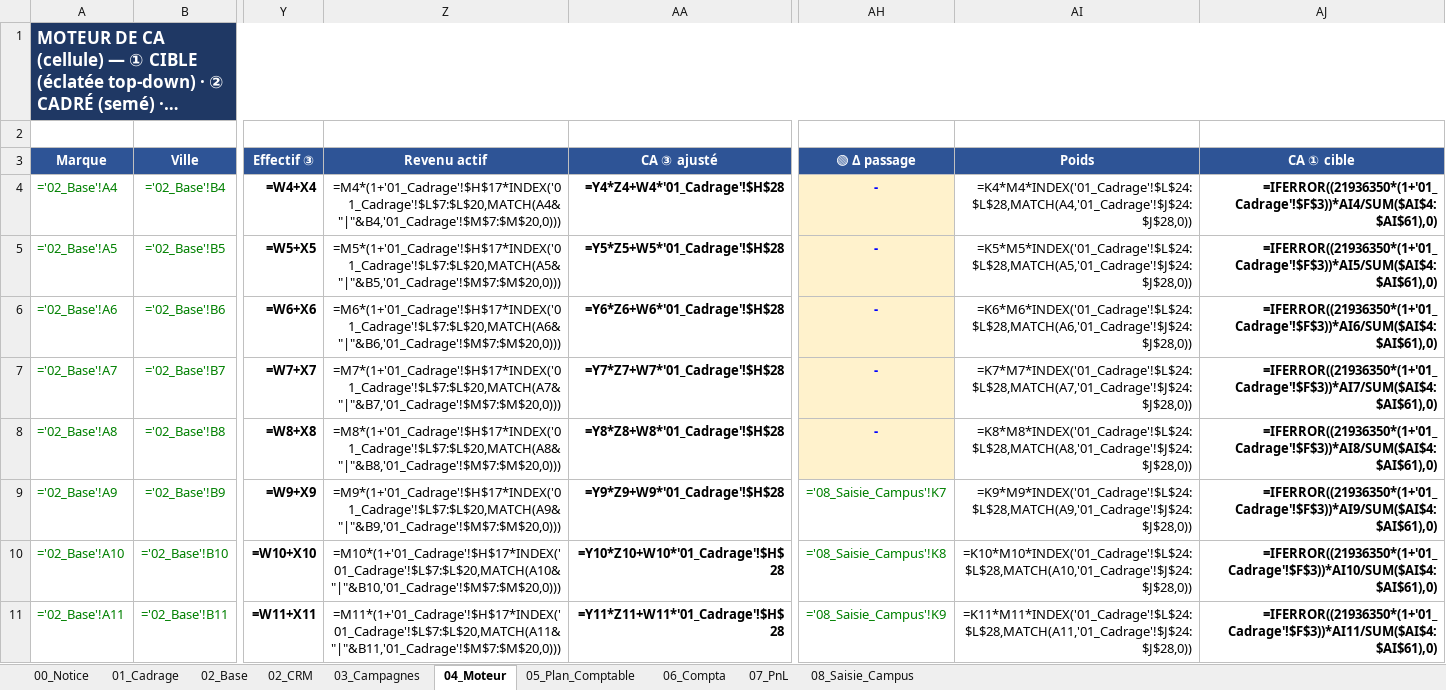
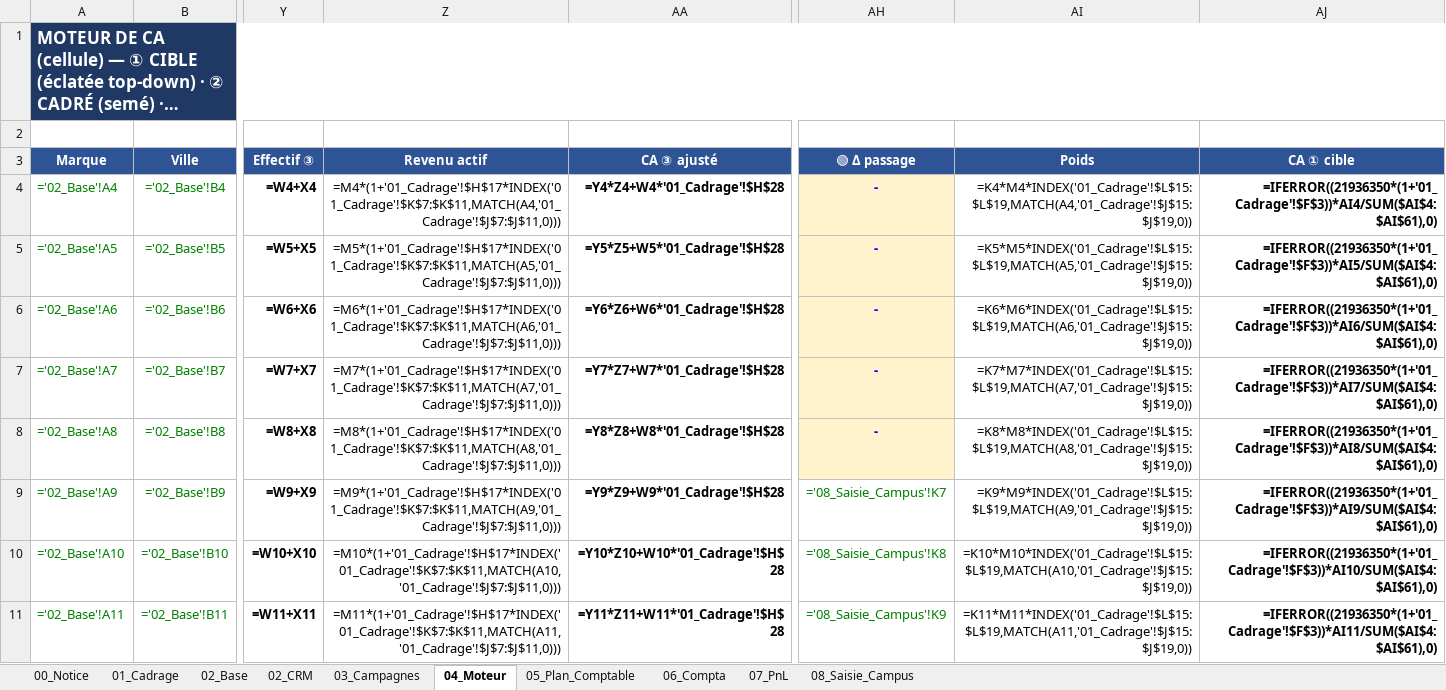
Before and after one commit to elmeziatims-art/demo5, an Excel workbook: eduservices/EDUSERVICES_Modele_CA_v3.xlsx, sheet 04_Moteur, drawn as a sheet; only a part is shown, gaps mark what is left out; long unchanged cells end in …; values as stored, in another font and other column widths than the file's, no borders; formulas without a stored value are shown as written; the diff covers the shown part only; the diff names each change by its address in the sheet, - before the commit and + after, or states it on an @@ line.

```diff
--- a/eduservices/EDUSERVICES_Modele_CA_v3.xlsx (sheet 04_Moteur)
+++ b/eduservices/EDUSERVICES_Modele_CA_v3.xlsx (sheet 04_Moteur)
-Z4 (Revenu actif): =M4*(1+'01_Cadrage'!$H$17*INDEX('01_Cadrage'!$L$7:$L$20,MATCH(A4&"|"&B4,'01_Cadrage'!$M$7:$M$20,0)))
+Z4 (Revenu actif): =M4*(1+'01_Cadrage'!$H$17*INDEX('01_Cadrage'!$K$7:$K$11,MATCH(A4,'01_Cadrage'!$J$7:$J$11,0)))
-AI4 (Poids): =K4*M4*INDEX('01_Cadrage'!$L$24:$L$28,MATCH(A4,'01_Cadrage'!$J$24:$J$28,0))
+AI4 (Poids): =K4*M4*INDEX('01_Cadrage'!$L$15:$L$19,MATCH(A4,'01_Cadrage'!$J$15:$J$19,0))
-Z5 (Revenu actif): =M5*(1+'01_Cadrage'!$H$17*INDEX('01_Cadrage'!$L$7:$L$20,MATCH(A5&"|"&B5,'01_Cadrage'!$M$7:$M$20,0)))
+Z5 (Revenu actif): =M5*(1+'01_Cadrage'!$H$17*INDEX('01_Cadrage'!$K$7:$K$11,MATCH(A5,'01_Cadrage'!$J$7:$J$11,0)))
-AI5 (Poids): =K5*M5*INDEX('01_Cadrage'!$L$24:$L$28,MATCH(A5,'01_Cadrage'!$J$24:$J$28,0))
+AI5 (Poids): =K5*M5*INDEX('01_Cadrage'!$L$15:$L$19,MATCH(A5,'01_Cadrage'!$J$15:$J$19,0))
-Z6 (Revenu actif): =M6*(1+'01_Cadrage'!$H$17*INDEX('01_Cadrage'!$L$7:$L$20,MATCH(A6&"|"&B6,'01_Cadrage'!$M$7:$M$20,0)))
+Z6 (Revenu actif): =M6*(1+'01_Cadrage'!$H$17*INDEX('01_Cadrage'!$K$7:$K$11,MATCH(A6,'01_Cadrage'!$J$7:$J$11,0)))
-AI6 (Poids): =K6*M6*INDEX('01_Cadrage'!$L$24:$L$28,MATCH(A6,'01_Cadrage'!$J$24:$J$28,0))
+AI6 (Poids): =K6*M6*INDEX('01_Cadrage'!$L$15:$L$19,MATCH(A6,'01_Cadrage'!$J$15:$J$19,0))
-Z7 (Revenu actif): =M7*(1+'01_Cadrage'!$H$17*INDEX('01_Cadrage'!$L$7:$L$20,MATCH(A7&"|"&B7,'01_Cadrage'!$M$7:$M$20,0)))
+Z7 (Revenu actif): =M7*(1+'01_Cadrage'!$H$17*INDEX('01_Cadrage'!$K$7:$K$11,MATCH(A7,'01_Cadrage'!$J$7:$J$11,0)))
-AI7 (Poids): =K7*M7*INDEX('01_Cadrage'!$L$24:$L$28,MATCH(A7,'01_Cadrage'!$J$24:$J$28,0))
+AI7 (Poids): =K7*M7*INDEX('01_Cadrage'!$L$15:$L$19,MATCH(A7,'01_Cadrage'!$J$15:$J$19,0))
-Z8 (Revenu actif): =M8*(1+'01_Cadrage'!$H$17*INDEX('01_Cadrage'!$L$7:$L$20,MATCH(A8&"|"&B8,'01_Cadrage'!$M$7:$M$20,0)))
+Z8 (Revenu actif): =M8*(1+'01_Cadrage'!$H$17*INDEX('01_Cadrage'!$K$7:$K$11,MATCH(A8,'01_Cadrage'!$J$7:$J$11,0)))
-AI8 (Poids): =K8*M8*INDEX('01_Cadrage'!$L$24:$L$28,MATCH(A8,'01_Cadrage'!$J$24:$J$28,0))
+AI8 (Poids): =K8*M8*INDEX('01_Cadrage'!$L$15:$L$19,MATCH(A8,'01_Cadrage'!$J$15:$J$19,0))
-Z9 (Revenu actif): =M9*(1+'01_Cadrage'!$H$17*INDEX('01_Cadrage'!$L$7:$L$20,MATCH(A9&"|"&B9,'01_Cadrage'!$M$7:$M$20,0)))
+Z9 (Revenu actif): =M9*(1+'01_Cadrage'!$H$17*INDEX('01_Cadrage'!$K$7:$K$11,MATCH(A9,'01_Cadrage'!$J$7:$J$11,0)))
-AI9 (Poids): =K9*M9*INDEX('01_Cadrage'!$L$24:$L$28,MATCH(A9,'01_Cadrage'!$J$24:$J$28,0))
+AI9 (Poids): =K9*M9*INDEX('01_Cadrage'!$L$15:$L$19,MATCH(A9,'01_Cadrage'!$J$15:$J$19,0))
-Z10 (Revenu actif): =M10*(1+'01_Cadrage'!$H$17*INDEX('01_Cadrage'!$L$7:$L$20,MATCH(A10&"|"&B10,'01_Cadrage'!$M$7:$M$20,0)))
+Z10 (Revenu actif): =M10*(1+'01_Cadrage'!$H$17*INDEX('01_Cadrage'!$K$7:$K$11,MATCH(A10,'01_Cadrage'!$J$7:$J$11,0)))
-AI10 (Poids): =K10*M10*INDEX('01_Cadrage'!$L$24:$L$28,MATCH(A10,'01_Cadrage'!$J$24:$J$28,0))
+AI10 (Poids): =K10*M10*INDEX('01_Cadrage'!$L$15:$L$19,MATCH(A10,'01_Cadrage'!$J$15:$J$19,0))
-Z11 (Revenu actif): =M11*(1+'01_Cadrage'!$H$17*INDEX('01_Cadrage'!$L$7:$L$20,MATCH(A11&"|"&B11,'01_Cadrage'!$M$7:$M$20,0)))
+Z11 (Revenu actif): =M11*(1+'01_Cadrage'!$H$17*INDEX('01_Cadrage'!$K$7:$K$11,MATCH(A11,'01_Cadrage'!$J$7:$J$11,0)))
-AI11 (Poids): =K11*M11*INDEX('01_Cadrage'!$L$24:$L$28,MATCH(A11,'01_Cadrage'!$J$24:$J$28,0))
+AI11 (Poids): =K11*M11*INDEX('01_Cadrage'!$L$15:$L$19,MATCH(A11,'01_Cadrage'!$J$15:$J$19,0))
```
Also changed, not shown: 100 edited cells elsewhere in this sheet, sheet 01_Cadrage, 1 other file.
